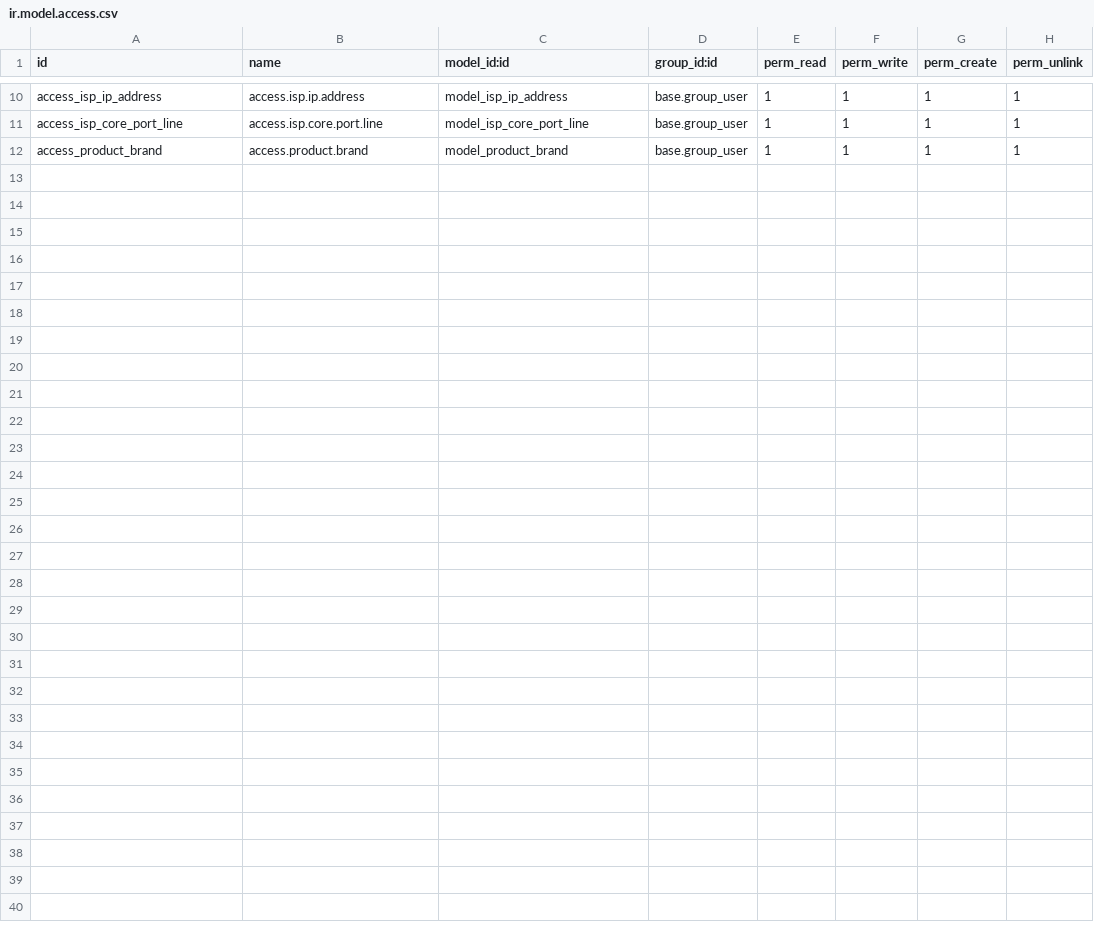
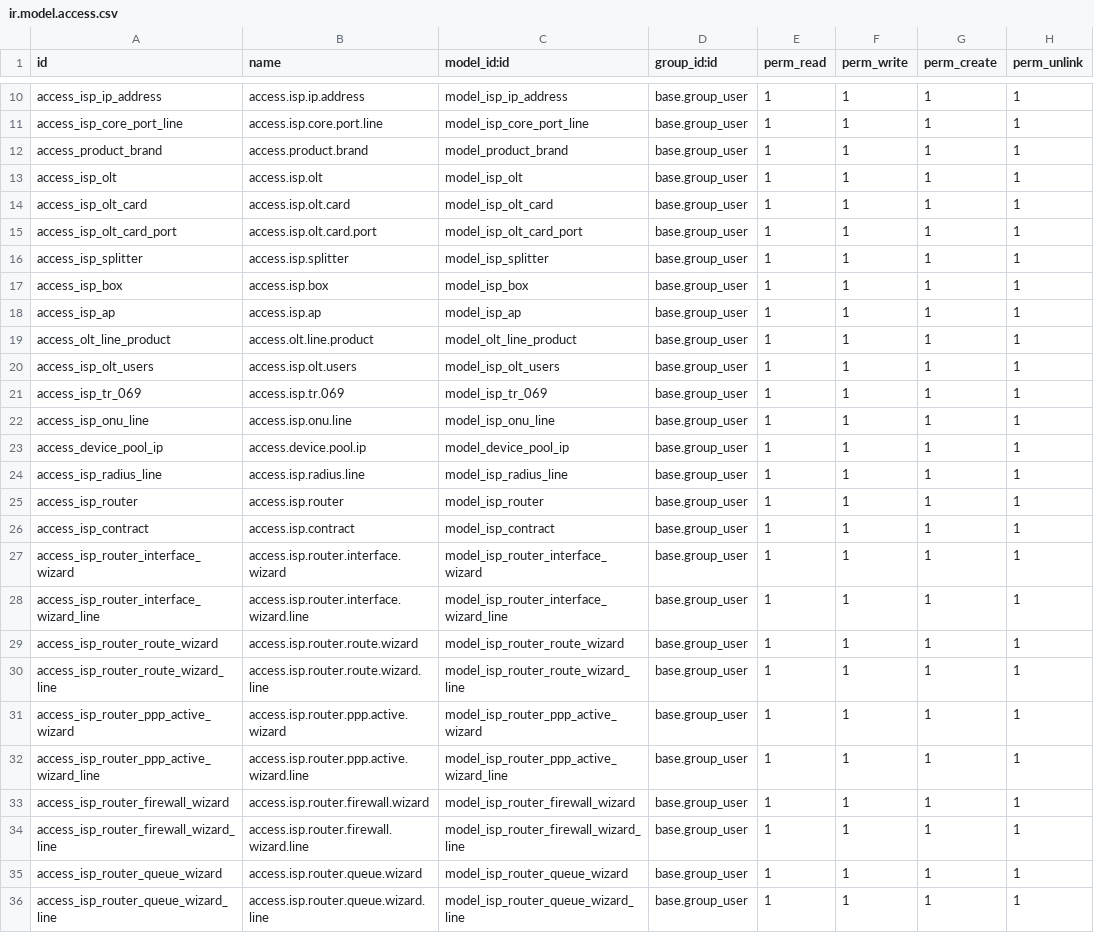
Before and after one commit to silverdata-dev/silverodoo, a CSV file: silver_isp/security/ir.model.access.csv, drawn as a sheet; only a part is shown, gaps mark what is left out.

```diff
--- a/silver_isp/security/ir.model.access.csv
+++ b/silver_isp/security/ir.model.access.csv
@@ -12 +12,25 @@ access_isp_core_port_line,access.isp.core.port.line,model_isp_core_port_line,bas
 access_product_brand,access.product.brand,model_product_brand,base.group_user,1,1,1,1
+access_isp_olt,access.isp.olt,model_isp_olt,base.group_user,1,1,1,1
+access_isp_olt_card,access.isp.olt.card,model_isp_olt_card,base.group_user,1,1,1,1
+access_isp_olt_card_port,access.isp.olt.card.port,model_isp_olt_card_port,base.group_user,1,1,1,1
+access_isp_splitter,access.isp.splitter,model_isp_splitter,base.group_user,1,1,1,1
+access_isp_box,access.isp.box,model_isp_box,base.group_user,1,1,1,1
+access_isp_ap,access.isp.ap,model_isp_ap,base.group_user,1,1,1,1
+access_olt_line_product,access.olt.line.product,model_olt_line_product,base.group_user,1,1,1,1
+access_isp_olt_users,access.isp.olt.users,model_isp_olt_users,base.group_user,1,1,1,1
+access_isp_tr_069,access.isp.tr.069,model_isp_tr_069,base.group_user,1,1,1,1
+access_isp_onu_line,access.isp.onu.line,model_isp_onu_line,base.group_user,1,1,1,1
+access_device_pool_ip,access.device.pool.ip,model_device_pool_ip,base.group_user,1,1,1,1
+access_isp_radius_line,access.isp.radius.line,model_isp_radius_line,base.group_user,1,1,1,1
+access_isp_router,access.isp.router,model_isp_router,base.group_user,1,1,1,1
+access_isp_contract,access.isp.contract,model_isp_contract,base.group_user,1,1,1,1
+access_isp_router_interface_wizard,access.isp.router.interface.wizard,model_isp_router_interface_wizard,base.group_user,1,1,1,1
+access_isp_router_interface_wizard_line,access.isp.router.interface.wizard.line,model_isp_router_interface_wizard_line,base.group_user,1,1,1,1
+access_isp_router_route_wizard,access.isp.router.route.wizard,model_isp_router_route_wizard,base.group_user,1,1,1,1
+access_isp_router_route_wizard_line,access.isp.router.route.wizard.line,model_isp_router_route_wizard_line,base.group_user,1,1,1,1
+access_isp_router_ppp_active_wizard,access.isp.router.ppp.active.wizard,model_isp_router_ppp_active_wizard,base.group_user,1,1,1,1
+access_isp_router_ppp_active_wizard_line,access.isp.router.ppp.active.wizard.line,model_isp_router_ppp_active_wizard_line,base.group_user,1,1,1,1
+access_isp_router_firewall_wizard,access.isp.router.firewall.wizard,model_isp_router_firewall_wizard,base.group_user,1,1,1,1
+access_isp_router_firewall_wizard_line,access.isp.router.firewall.wizard.line,model_isp_router_firewall_wizard_line,base.group_user,1,1,1,1
+access_isp_router_queue_wizard,access.isp.router.queue.wizard,model_isp_router_queue_wizard,base.group_user,1,1,1,1
+access_isp_router_queue_wizard_line,access.isp.router.queue.wizard.line,model_isp_router_queue_wizard_line,base.group_user,1,1,1,1
```
Also changed, not shown: 26 other files.
